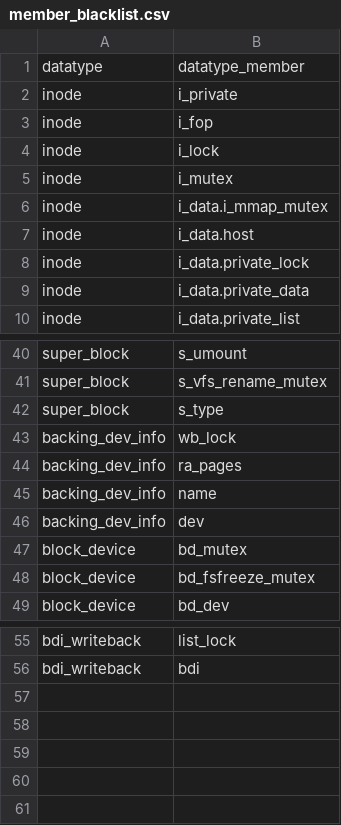
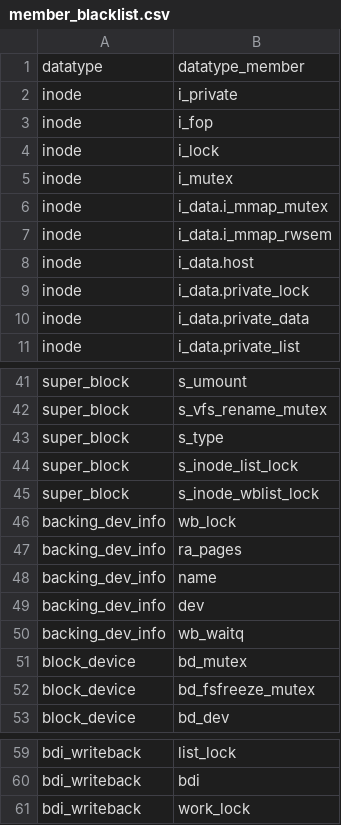
Before and after one commit to merlinscholz/lockdoc-tools, a CSV file: data/member_blacklist.csv, drawn as a sheet; only a part is shown, gaps mark what is left out; the diff names each change by its address in the sheet, - before the commit and + after, or states it on an @@ line.

Commit message:
Updated member blacklist for 4.10

```diff
--- a/data/member_blacklist.csv
+++ b/data/member_blacklist.csv
+row 7: inode | i_data.i_mmap_rwsem
+row 44: super_block | s_inode_list_lock
+row 45: super_block | s_inode_wblist_lock
+row 50: backing_dev_info | wb_waitq
+row 61: bdi_writeback | work_lock
```
